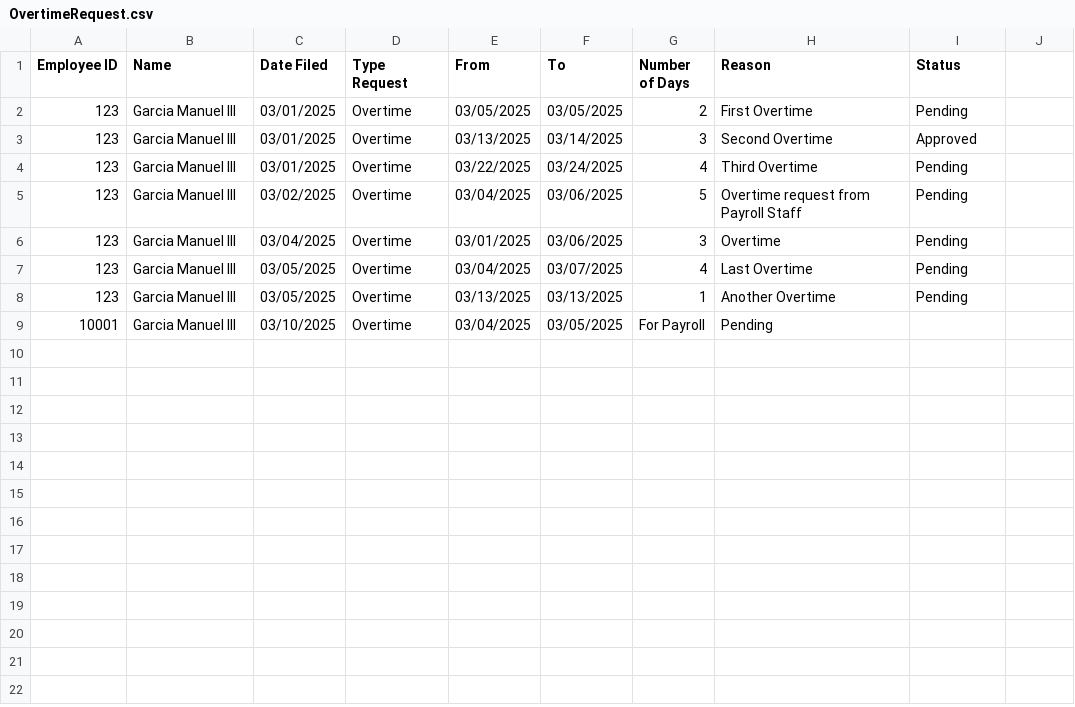
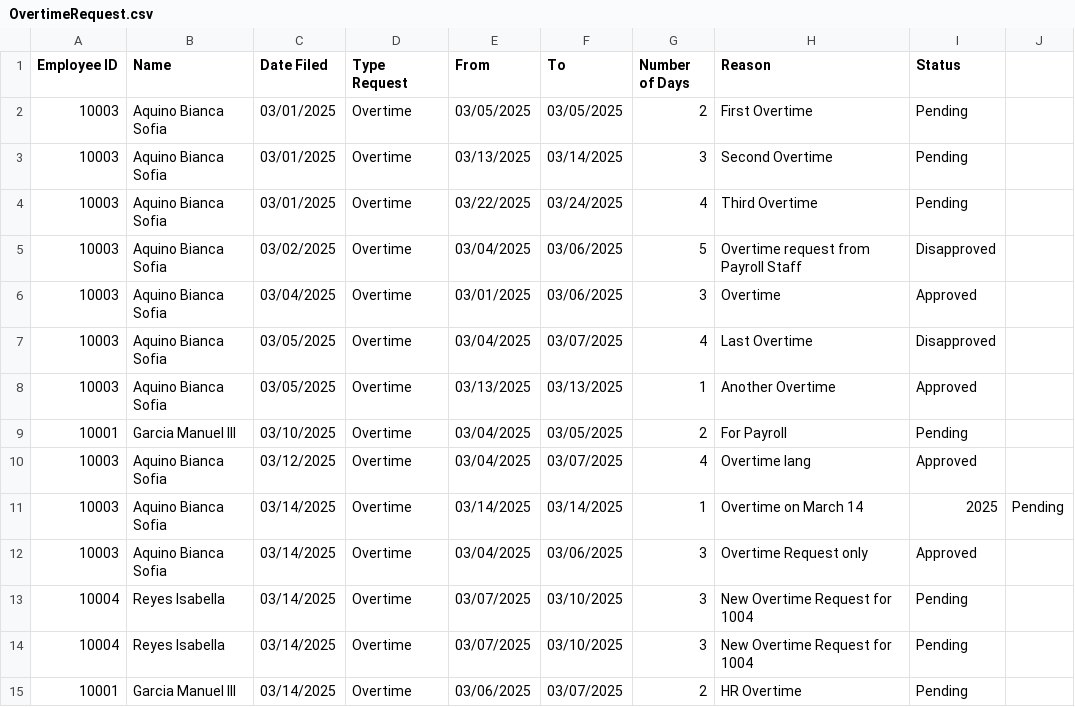
Before and after one commit to arquitaj/PayrollSystemMMDC, a CSV file: CSVFiles/OvertimeRequest.csv, drawn as a sheet.

```diff
--- a/CSVFiles/OvertimeRequest.csv
+++ b/CSVFiles/OvertimeRequest.csv
@@ -1,9 +1,15 @@
 Employee ID, Name, Date Filed, Type Request, From, To, Number of Days, Reason, Status,
-123,Garcia Manuel III,03/01/2025,Overtime,03/05/2025,03/05/2025,2,First Overtime,Pending,
-123,Garcia Manuel III,03/01/2025,Overtime,03/13/2025,03/14/2025,3,Second Overtime,Approved,
-123,Garcia Manuel III,03/01/2025,Overtime,03/22/2025,03/24/2025,4,Third Overtime,Pending,
-123,Garcia Manuel III,03/02/2025,Overtime,03/04/2025,03/06/2025,5,Overtime request from Payroll Staff,Pending,
-123,Garcia Manuel III,03/04/2025,Overtime,03/01/2025,03/06/2025,3,Overtime,Pending,
-123,Garcia Manuel III,03/05/2025,Overtime,03/04/2025,03/07/2025,4,Last Overtime,Pending,
-123,Garcia Manuel III,03/05/2025,Overtime,03/13/2025,03/13/2025,1,Another Overtime,Pending,
-10001,Garcia Manuel III,03/10/2025,Overtime,03/04/2025,03/05/2025,For Payroll,Pending,
+10003,Aquino Bianca Sofia,03/01/2025,Overtime,03/05/2025,03/05/2025,2,First Overtime,Pending,
+10003,Aquino Bianca Sofia,03/01/2025,Overtime,03/13/2025,03/14/2025,3,Second Overtime,Pending,
+10003,Aquino Bianca Sofia,03/01/2025,Overtime,03/22/2025,03/24/2025,4,Third Overtime,Pending,
+10003,Aquino Bianca Sofia,03/02/2025,Overtime,03/04/2025,03/06/2025,5,Overtime request from Payroll Staff,Disapproved,
+10003,Aquino Bianca Sofia,03/04/2025,Overtime,03/01/2025,03/06/2025,3,Overtime,Approved,
+10003,Aquino Bianca Sofia,03/05/2025,Overtime,03/04/2025,03/07/2025,4,Last Overtime,Disapproved,
+10003,Aquino Bianca Sofia,03/05/2025,Overtime,03/13/2025,03/13/2025,1,Another Overtime,Approved,
+10001,Garcia Manuel III,03/10/2025,Overtime,03/04/2025,03/05/2025,2,For Payroll,Pending,
+10003,Aquino Bianca Sofia,03/12/2025,Overtime,03/04/2025,03/07/2025,4,Overtime lang,Approved,
+10003,Aquino Bianca Sofia,03/14/2025,Overtime,03/14/2025,03/14/2025,1,Overtime on March 14, 2025,Pending,
+10003,Aquino Bianca Sofia,03/14/2025,Overtime,03/04/2025,03/06/2025,3,Overtime Request only,Approved,
+10004,Reyes Isabella,03/14/2025,Overtime,03/07/2025,03/10/2025,3,New Overtime Request for 1004,Pending,
+10004,Reyes Isabella,03/14/2025,Overtime,03/07/2025,03/10/2025,3,New Overtime Request for 1004,Pending,
+10001,Garcia Manuel III,03/14/2025,Overtime,03/06/2025,03/07/2025,2,HR Overtime,Pending,
```
Also changed, not shown: CSVFiles/AttendanceDatabase.csv, CSVFiles/EmployeeDatabase.csv, 26 other files.
